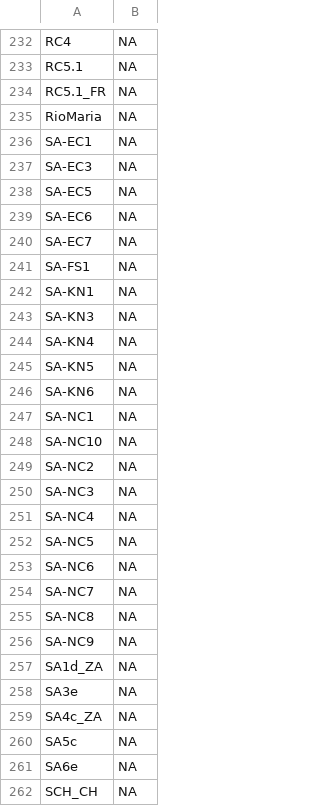
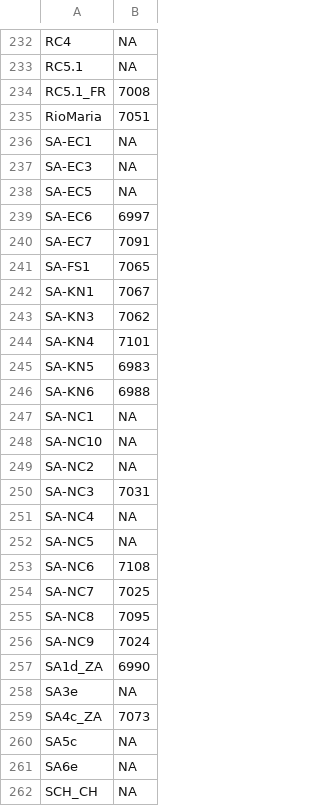
Before and after one commit to stajichlab/Bd_popgenomics_assemblies, a TSV file: annotate/annotation_summary.tsv, drawn as a sheet; only a part is shown, gaps mark what is left out; the diff covers the shown part only.

Commit message:
add gene count

```diff
--- a/annotate/annotation_summary.tsv
+++ b/annotate/annotation_summary.tsv
@@ -233,4 +233,4 @@ RC4	NA
 RC5.1	NA
-RC5.1_FR	NA
-RioMaria	NA
+RC5.1_FR	7008
+RioMaria	7051
 SA-EC1	NA
@@ -238,10 +238,10 @@ SA-EC3	NA
 SA-EC5	NA
-SA-EC6	NA
-SA-EC7	NA
-SA-FS1	NA
-SA-KN1	NA
-SA-KN3	NA
-SA-KN4	NA
-SA-KN5	NA
-SA-KN6	NA
+SA-EC6	6997
+SA-EC7	7091
+SA-FS1	7065
+SA-KN1	7067
+SA-KN3	7062
+SA-KN4	7101
+SA-KN5	6983
+SA-KN6	6988
 SA-NC1	NA
@@ -249,12 +249,12 @@ SA-NC10	NA
 SA-NC2	NA
-SA-NC3	NA
+SA-NC3	7031
 SA-NC4	NA
 SA-NC5	NA
-SA-NC6	NA
-SA-NC7	NA
-SA-NC8	NA
-SA-NC9	NA
-SA1d_ZA	NA
+SA-NC6	7108
+SA-NC7	7025
+SA-NC8	7095
+SA-NC9	7024
+SA1d_ZA	6990
 SA3e	NA
-SA4c_ZA	NA
+SA4c_ZA	7073
 SA5c	NA
```
Also changed, not shown: 70 edited cells elsewhere in this file.
